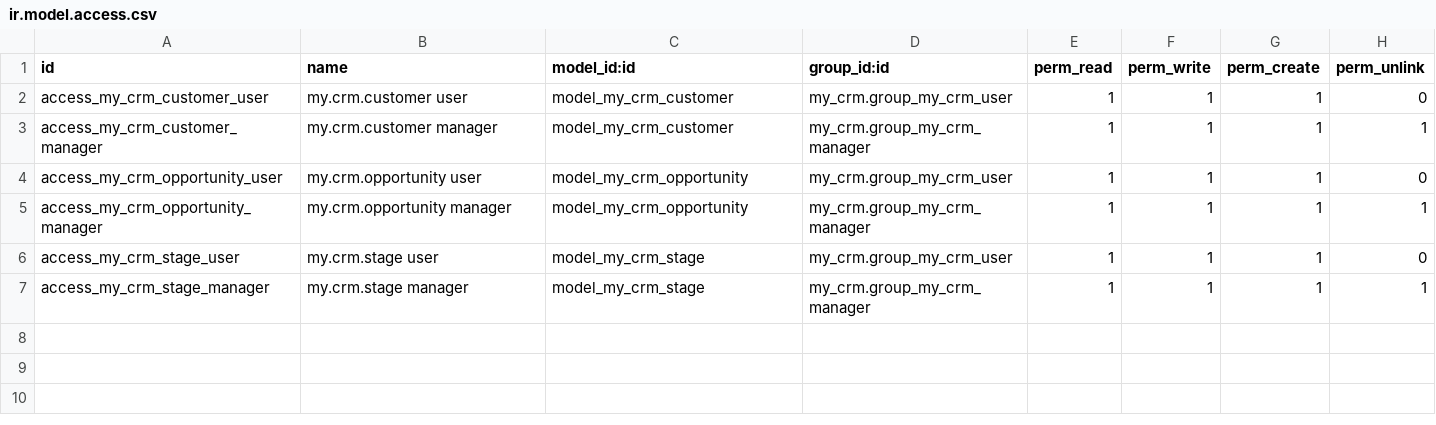
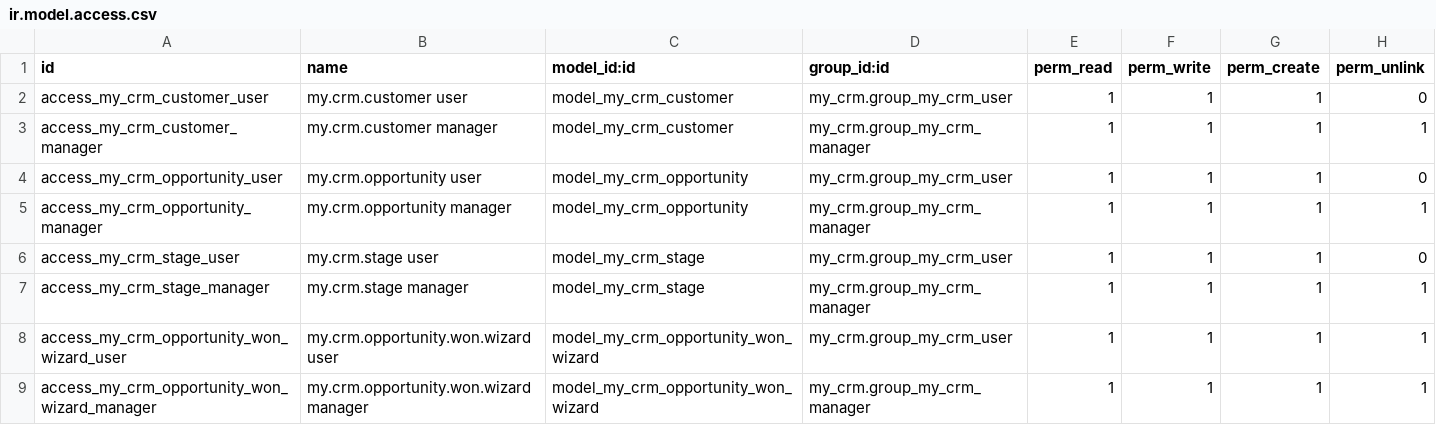
Before and after one commit to namhello2003nick2-blip/learn-odoo, a CSV file: addons/my_crm/security/ir.model.access.csv, drawn as a sheet; the diff names each change by its address in the sheet, - before the commit and + after, or states it on an @@ line.

```diff
--- a/addons/my_crm/security/ir.model.access.csv
+++ b/addons/my_crm/security/ir.model.access.csv
+row 8: access_my_crm_opportunity_won_wizard_user | my.crm.opportunity.won.wizard user | model_my_crm_opportunity_won_wizard | my_crm.group_my_crm_user | 1 | 1 | 1 | 1
+row 9: access_my_crm_opportunity_won_wizard_manager | my.crm.opportunity.won.wizard manager | model_my_crm_opportunity_won_wizard | my_crm.group_my_crm_manager | 1 | 1 | 1 | 1
```
Also changed, not shown: 7 other files.
